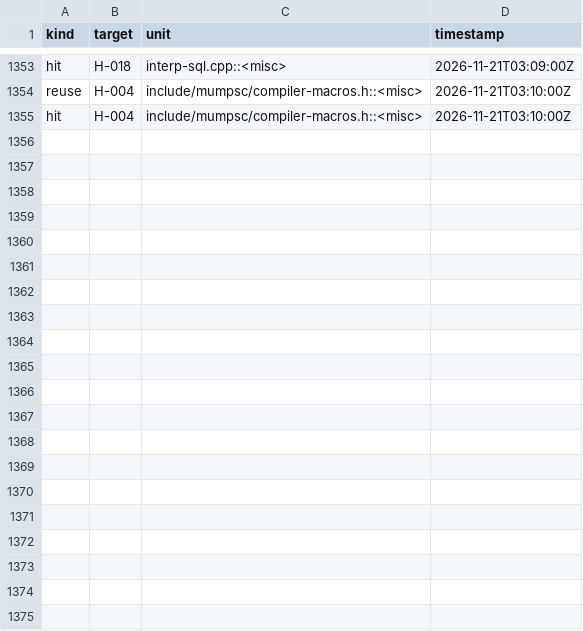
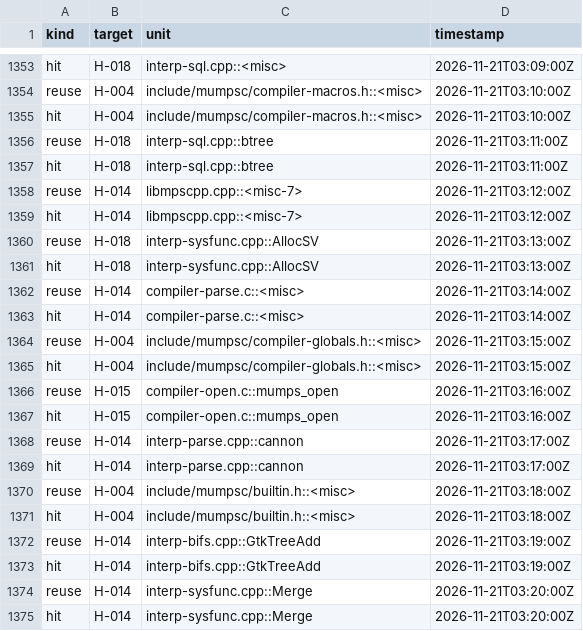
Before and after one commit to mjandrews1/mumps-research, a CSV file: wp2/logs/DOC_knowledge_events.csv, drawn as a sheet; only a part is shown, gaps mark what is left out.

Commit message:
DOC B8T3 render: complex stratum units 237-246 (btreeSql, misc-7, AllocSV, parse/globals/builtin ledgers, mumps_open, cannon+GtkTreeAdd verification rows, Merge); Concat seat flips + fixGblRef seat; events CSV 20 rows; T3 fragment

```diff
--- a/wp2/logs/DOC_knowledge_events.csv
+++ b/wp2/logs/DOC_knowledge_events.csv
@@ -1355 +1355,21 @@
 "hit","H-004","include/mumpsc/compiler-macros.h::<misc>","2026-11-21T03:10:00Z"
+"reuse","H-018","interp-sql.cpp::btree","2026-11-21T03:11:00Z"
+"hit","H-018","interp-sql.cpp::btree","2026-11-21T03:11:00Z"
+"reuse","H-014","libmpscpp.cpp::<misc-7>","2026-11-21T03:12:00Z"
+"hit","H-014","libmpscpp.cpp::<misc-7>","2026-11-21T03:12:00Z"
+"reuse","H-018","interp-sysfunc.cpp::AllocSV","2026-11-21T03:13:00Z"
+"hit","H-018","interp-sysfunc.cpp::AllocSV","2026-11-21T03:13:00Z"
+"reuse","H-014","compiler-parse.c::<misc>","2026-11-21T03:14:00Z"
+"hit","H-014","compiler-parse.c::<misc>","2026-11-21T03:14:00Z"
+"reuse","H-004","include/mumpsc/compiler-globals.h::<misc>","2026-11-21T03:15:00Z"
+"hit","H-004","include/mumpsc/compiler-globals.h::<misc>","2026-11-21T03:15:00Z"
+"reuse","H-015","compiler-open.c::mumps_open","2026-11-21T03:16:00Z"
+"hit","H-015","compiler-open.c::mumps_open","2026-11-21T03:16:00Z"
+"reuse","H-014","interp-parse.cpp::cannon","2026-11-21T03:17:00Z"
+"hit","H-014","interp-parse.cpp::cannon","2026-11-21T03:17:00Z"
+"reuse","H-004","include/mumpsc/builtin.h::<misc>","2026-11-21T03:18:00Z"
+"hit","H-004","include/mumpsc/builtin.h::<misc>","2026-11-21T03:18:00Z"
+"reuse","H-014","interp-bifs.cpp::GtkTreeAdd","2026-11-21T03:19:00Z"
+"hit","H-014","interp-bifs.cpp::GtkTreeAdd","2026-11-21T03:19:00Z"
+"reuse","H-014","interp-sysfunc.cpp::Merge","2026-11-21T03:20:00Z"
+"hit","H-014","interp-sysfunc.cpp::Merge","2026-11-21T03:20:00Z"
```
Also changed, not shown: 12 other files.
